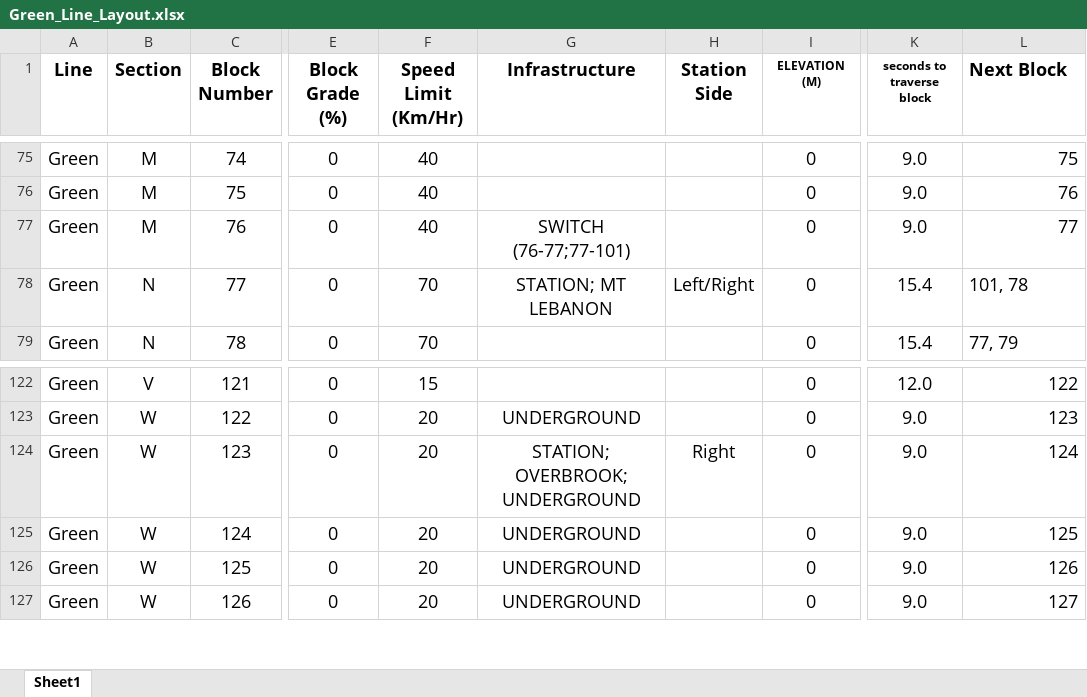
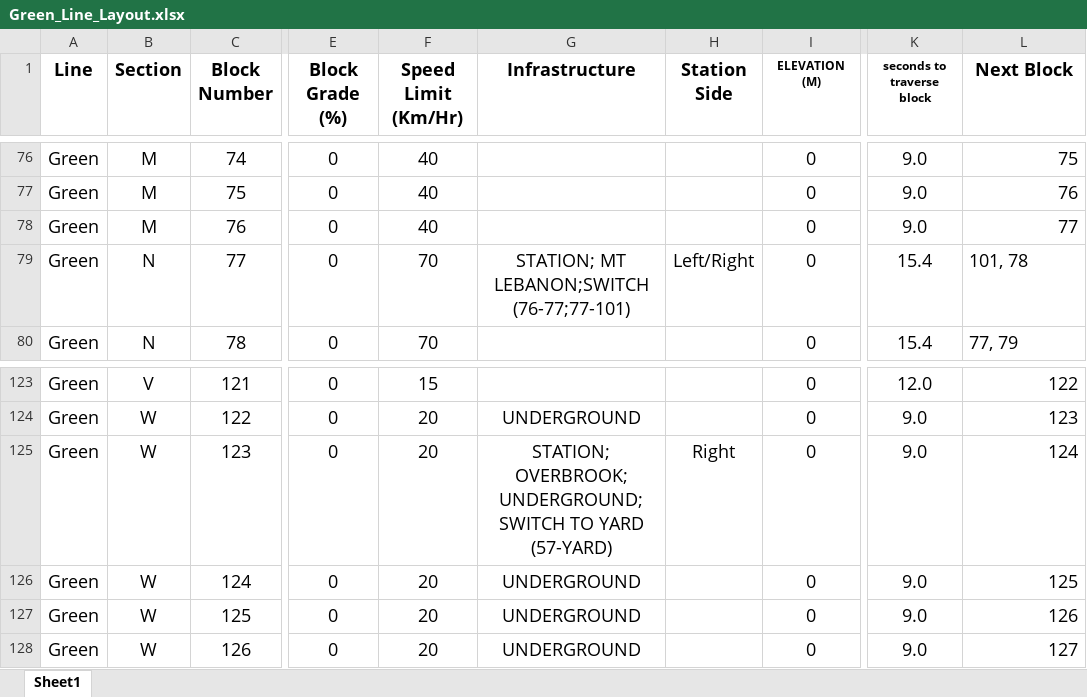
Before and after one commit to karthik-0413/ECE1140_TermProject, an Excel workbook: CTC_Office/Green_Line_Layout.xlsx, sheet Sheet1, drawn as a sheet; only a part is shown, gaps mark what is left out; values as stored, in another font and other column widths than the file's, no borders; addresses are those after the commit; the diff covers the shown part only; the diff names each change by its address in the sheet, - before the commit and + after, or states it on an @@ line.

```diff
--- a/CTC_Office/Green_Line_Layout.xlsx (sheet Sheet1)
+++ b/CTC_Office/Green_Line_Layout.xlsx (sheet Sheet1)
-L1 alignment: left
+L1 alignment: center
-G78 (Infrastructure): SWITCH (76-77;77-101)
+G78 (Infrastructure): (empty)
-G79 (Infrastructure): STATION; MT LEBANON
+G79 (Infrastructure): STATION; MT LEBANON;SWITCH (76-77;77-101)
-G125 (Infrastructure): STATION; OVERBROOK; UNDERGROUND
+G125 (Infrastructure): STATION; OVERBROOK; UNDERGROUND; SWITCH TO YARD (57-YARD)
```
Also changed, not shown: 2 added rows and 10 edited cells elsewhere in this sheet, formulas that keep their value, 24 other files.
